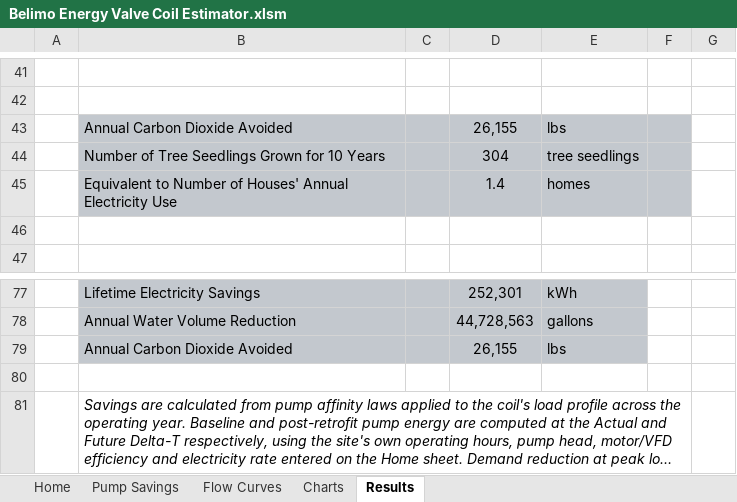
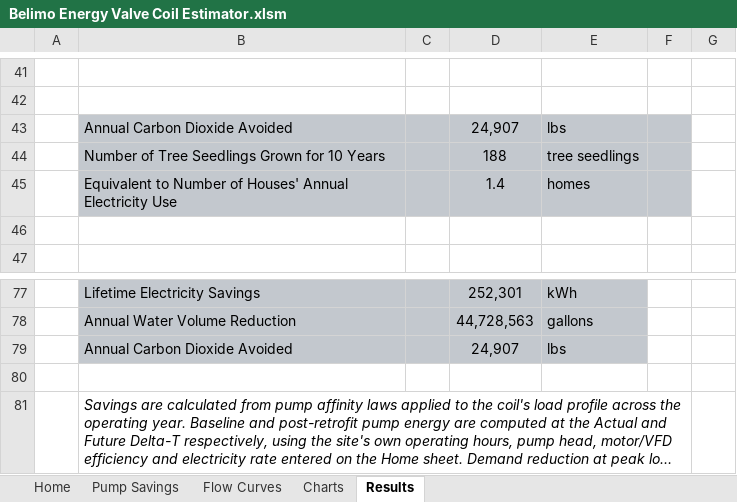
Before and after one commit to Ctsmiths/Coil-Estimator-Tool, an Excel workbook: Belimo Energy Valve Coil Estimator.xlsm, sheet Results, drawn as a sheet; only a part is shown, gaps mark what is left out; long unchanged cells end in …; values as stored, in another font and other column widths than the file's, no borders; charts and pictures not drawn; the diff names each change by its address in the sheet, - before the commit and + after, or states it on an @@ line.

```diff
--- a/Belimo Energy Valve Coil Estimator.xlsm (sheet Results)
+++ b/Belimo Energy Valve Coil Estimator.xlsm (sheet Results)
-D43: 26,155
+D43: 24,907
-D44: 304
+D44: 188
-D79: 26,155
+D79: 24,907
```
Also changed, not shown: sheet Home, formulas that keep their value, charts or pictures.
